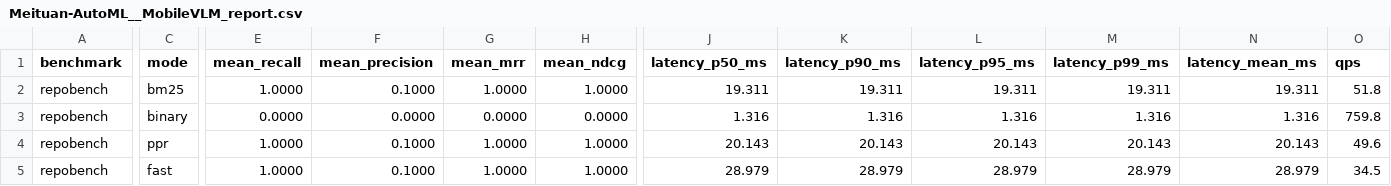
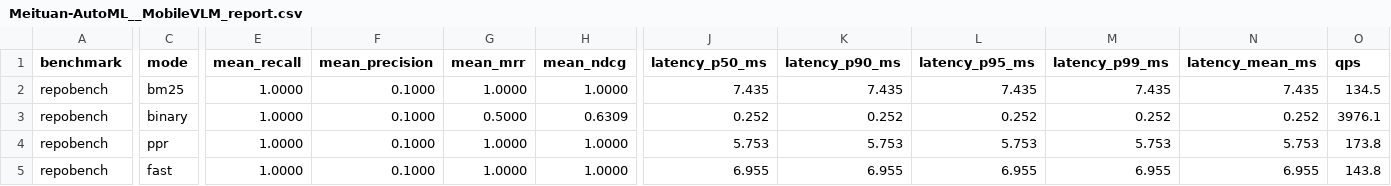
Before and after one commit to t3e1er/ctxvault, a CSV file: benchmarks/results/repobench/Meituan-AutoML__MobileVLM_report.csv, drawn as a sheet; only a part is shown, gaps mark what is left out; the diff covers the shown part only; the diff names each change by its address in the sheet, - before the commit and + after, or states it on an @@ line.

```diff
--- a/benchmarks/results/repobench/Meituan-AutoML__MobileVLM_report.csv
+++ b/benchmarks/results/repobench/Meituan-AutoML__MobileVLM_report.csv
-J2 (latency_p50_ms): 19.311
+J2 (latency_p50_ms): 7.435
-K2 (latency_p90_ms): 19.311
+K2 (latency_p90_ms): 7.435
-L2 (latency_p95_ms): 19.311
+L2 (latency_p95_ms): 7.435
-M2 (latency_p99_ms): 19.311
+M2 (latency_p99_ms): 7.435
-N2 (latency_mean_ms): 19.311
+N2 (latency_mean_ms): 7.435
-O2 (qps): 51.8
+O2 (qps): 134.5
-E3 (mean_recall): 0.0000
+E3 (mean_recall): 1.0000
-F3 (mean_precision): 0.0000
+F3 (mean_precision): 0.1000
-G3 (mean_mrr): 0.0000
+G3 (mean_mrr): 0.5000
-H3 (mean_ndcg): 0.0000
+H3 (mean_ndcg): 0.6309
-J3 (latency_p50_ms): 1.316
+J3 (latency_p50_ms): 0.252
-K3 (latency_p90_ms): 1.316
+K3 (latency_p90_ms): 0.252
-L3 (latency_p95_ms): 1.316
+L3 (latency_p95_ms): 0.252
-M3 (latency_p99_ms): 1.316
+M3 (latency_p99_ms): 0.252
-N3 (latency_mean_ms): 1.316
+N3 (latency_mean_ms): 0.252
-O3 (qps): 759.8
+O3 (qps): 3976.1
-J4 (latency_p50_ms): 20.143
+J4 (latency_p50_ms): 5.753
-K4 (latency_p90_ms): 20.143
+K4 (latency_p90_ms): 5.753
-L4 (latency_p95_ms): 20.143
+L4 (latency_p95_ms): 5.753
-M4 (latency_p99_ms): 20.143
+M4 (latency_p99_ms): 5.753
-N4 (latency_mean_ms): 20.143
+N4 (latency_mean_ms): 5.753
-O4 (qps): 49.6
+O4 (qps): 173.8
-J5 (latency_p50_ms): 28.979
+J5 (latency_p50_ms): 6.955
-K5 (latency_p90_ms): 28.979
+K5 (latency_p90_ms): 6.955
-L5 (latency_p95_ms): 28.979
+L5 (latency_p95_ms): 6.955
-M5 (latency_p99_ms): 28.979
+M5 (latency_p99_ms): 6.955
-N5 (latency_mean_ms): 28.979
+N5 (latency_mean_ms): 6.955
-O5 (qps): 34.5
+O5 (qps): 143.8
```
Also changed, not shown: 1 edited cell elsewhere in this file, benchmarks/results/repobench/DLYuanGod__TinyGPT-V_report.csv, benchmarks/results/repobench/ali-vilab__dreamtalk_report.csv, 48 other files.
